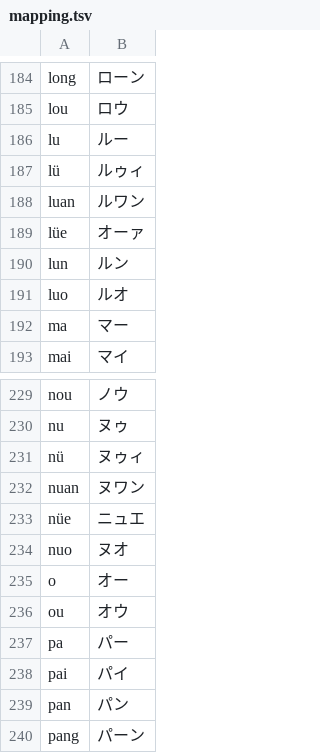
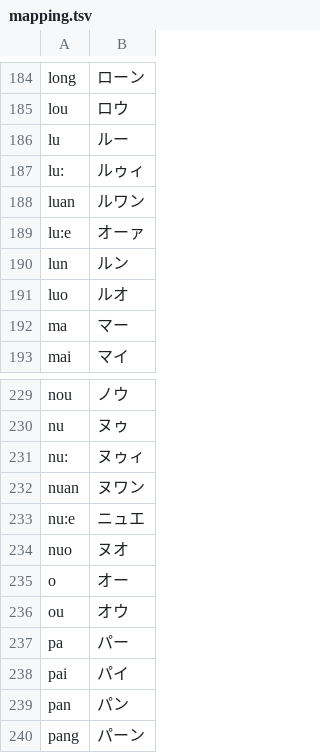
Before and after one commit to Hellohahahhahhha/Chinese-to-YuokuriVoice, a TSV file: app/src/main/assets/mapping.tsv, drawn as a sheet; only a part is shown, gaps mark what is left out.

```diff
--- a/app/src/main/assets/mapping.tsv
+++ b/app/src/main/assets/mapping.tsv
@@ -186,5 +186,5 @@ lou	ロウ
 lu	ルー
-lü	ルゥィ
+lu:	ルゥィ
 luan	ルワン
-lüe	オーァ
+lu:e	オーァ
 lun	ルン
@@ -230,5 +230,5 @@ nou	ノウ
 nu	ヌゥ
-nü	ヌゥィ
+nu:	ヌゥィ
 nuan	ヌワン
-nüe	ニュエ
+nu:e	ニュエ
 nuo	ヌオ
```
Also changed, not shown: 1 other file.
